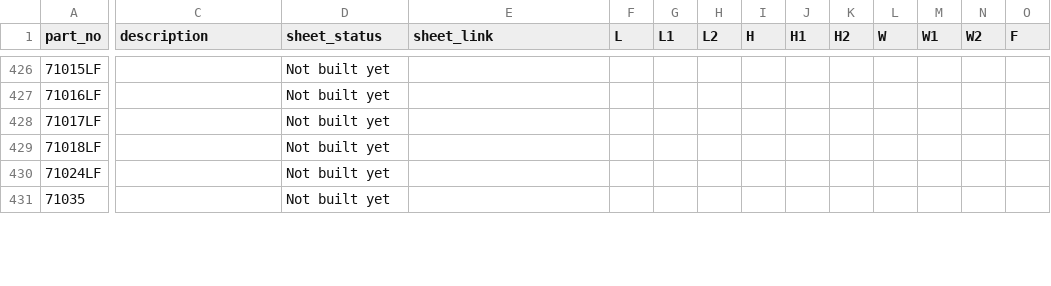
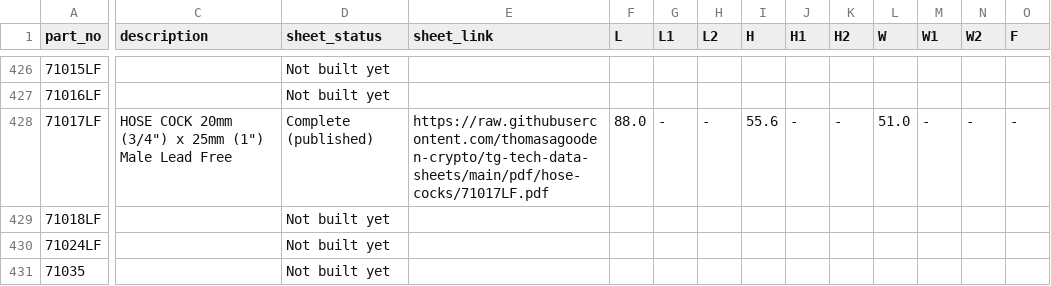
Before and after one commit to thomasagooden-crypto/tg-tech-data-sheets, a CSV file: Master_Measurements.csv, drawn as a sheet; only a part is shown, gaps mark what is left out; the diff covers the shown part only; the diff names each change by its address in the sheet, - before the commit and + after, or states it on an @@ line.

```diff
--- a/Master_Measurements.csv
+++ b/Master_Measurements.csv
-C428 (description): (empty)
+C428 (description): HOSE COCK 20mm (3/4") x 25mm (1") Male Lead Free
-D428 (sheet_status): Not built yet
+D428 (sheet_status): Complete (published)
-E428 (sheet_link): (empty)
+E428 (sheet_link): https://raw.githubusercontent.com/thomasagooden-crypto/tg-tech-data-sheets/main/pdf/hose-cocks/71017LF.pdf
-F428 (L): (empty)
+F428 (L): 88.0
-G428 (L1): (empty)
+G428 (L1): -
-H428 (L2): (empty)
+H428 (L2): -
-I428 (H): (empty)
+I428 (H): 55.6
-J428 (H1): (empty)
+J428 (H1): -
-K428 (H2): (empty)
+K428 (H2): -
-L428 (W): (empty)
+L428 (W): 51.0
-M428 (W1): (empty)
+M428 (W1): -
-N428 (W2): (empty)
+N428 (W2): -
-O428 (F): (empty)
+O428 (F): -
```
Also changed, not shown: 59 edited cells elsewhere in this file, datasheet_index.csv, 4 other files.
